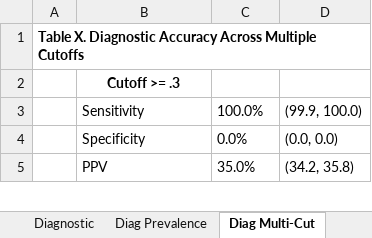
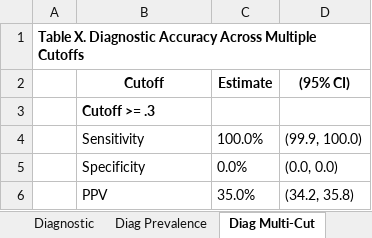
Before and after one commit to tpcopeland/Stata-Tools, an Excel workbook: tabtools/demo/demo_tabtools.xlsx, sheet Diag Multi-Cut, drawn as a sheet; only a part is shown; values as stored, in another font and other column widths than the file's, no borders; addresses are those after the commit; the diff covers the shown part only; the diff names each change by its address in the sheet, - before the commit and + after, or states it on an @@ line.

Commit message:
Fix diagtab multi-cutoff formatting and bold best C-stat in fittab

```diff
--- a/tabtools/demo/demo_tabtools.xlsx (sheet Diag Multi-Cut)
+++ b/tabtools/demo/demo_tabtools.xlsx (sheet Diag Multi-Cut)
+row 2:  | Cutoff | Estimate | (95% CI)
-B3 alignment: center
+B3 alignment: left
```
Also changed, not shown: cell formats elsewhere in this sheet, sheet Table 1 Weighted, sheet Cross-Tabulation, sheet Cross-Tab Stratif, sheet Cross-Tab Row Pct, sheet Cross-Tab Trend, sheet Cross-Tab Measures, 1 more sheet, 3 other files.
